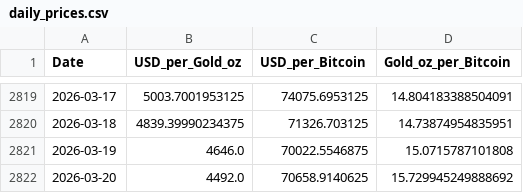
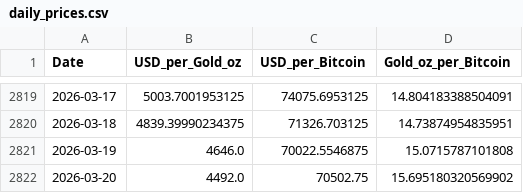
Before and after one commit to silmonbiggs/BTCvGold, a CSV file: data/daily_prices.csv, drawn as a sheet; only a part is shown, gaps mark what is left out.

```diff
--- a/data/daily_prices.csv
+++ b/data/daily_prices.csv
@@ -2821,2 +2821,2 @@ Date,USD_per_Gold_oz,USD_per_Bitcoin,Gold_oz_per_Bitcoin
 2026-03-19,4646.0,70022.5546875,15.0715787101808
-2026-03-20,4492.0,70658.9140625,15.729945249888692
+2026-03-20,4492.0,70502.75,15.695180320569902
```
Also changed, not shown: 2 other files.
